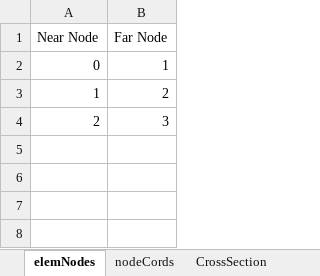
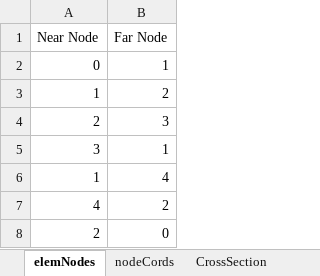
Before and after one commit to kmai1/SE310-Computer-Project-1, an Excel workbook: InputFea_a.xlsx, sheet elemNodes, drawn as a sheet; values as stored, in another font and other column widths than the file's, no borders; the diff names each change by its address in the sheet, - before the commit and + after, or states it on an @@ line.

```diff
--- a/InputFea_a.xlsx (sheet elemNodes)
+++ b/InputFea_a.xlsx (sheet elemNodes)
+row 5: 3 | 1
+row 6: 1 | 4
+row 7: 4 | 2
+row 8: 2 | 0
```
Also changed, not shown: sheet EStress, sheet CrossSection, sheet forces, sheet nodeCords, Length.xlsx, Stress.xlsx, 3 other files.
